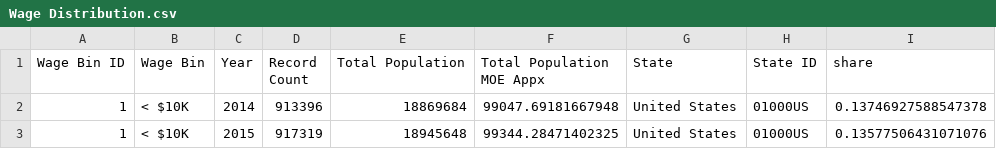
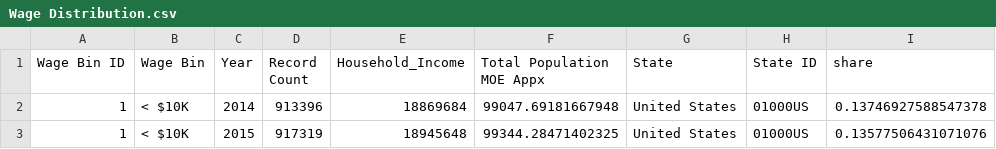
Before and after one commit to eaguilar02/Housing_Narrative_illinois, a CSV file: Wage Distribution.csv, drawn as a sheet; only a part is shown.

Commit message:
Update Wage Distribution.csv

```diff
--- a/Wage Distribution.csv
+++ b/Wage Distribution.csv
@@ -1,2 +1,2 @@
-Wage Bin ID,Wage Bin,Year,Record Count,Total Population,Total Population MOE Appx,State,State ID,share
+Wage Bin ID,Wage Bin,Year,Record Count,Household_Income,Total Population MOE Appx,State,State ID,share
 1,"< $10K",2014,913396,18869684,99047.69181667948,"United States","01000US",0.13746927588547378
```
